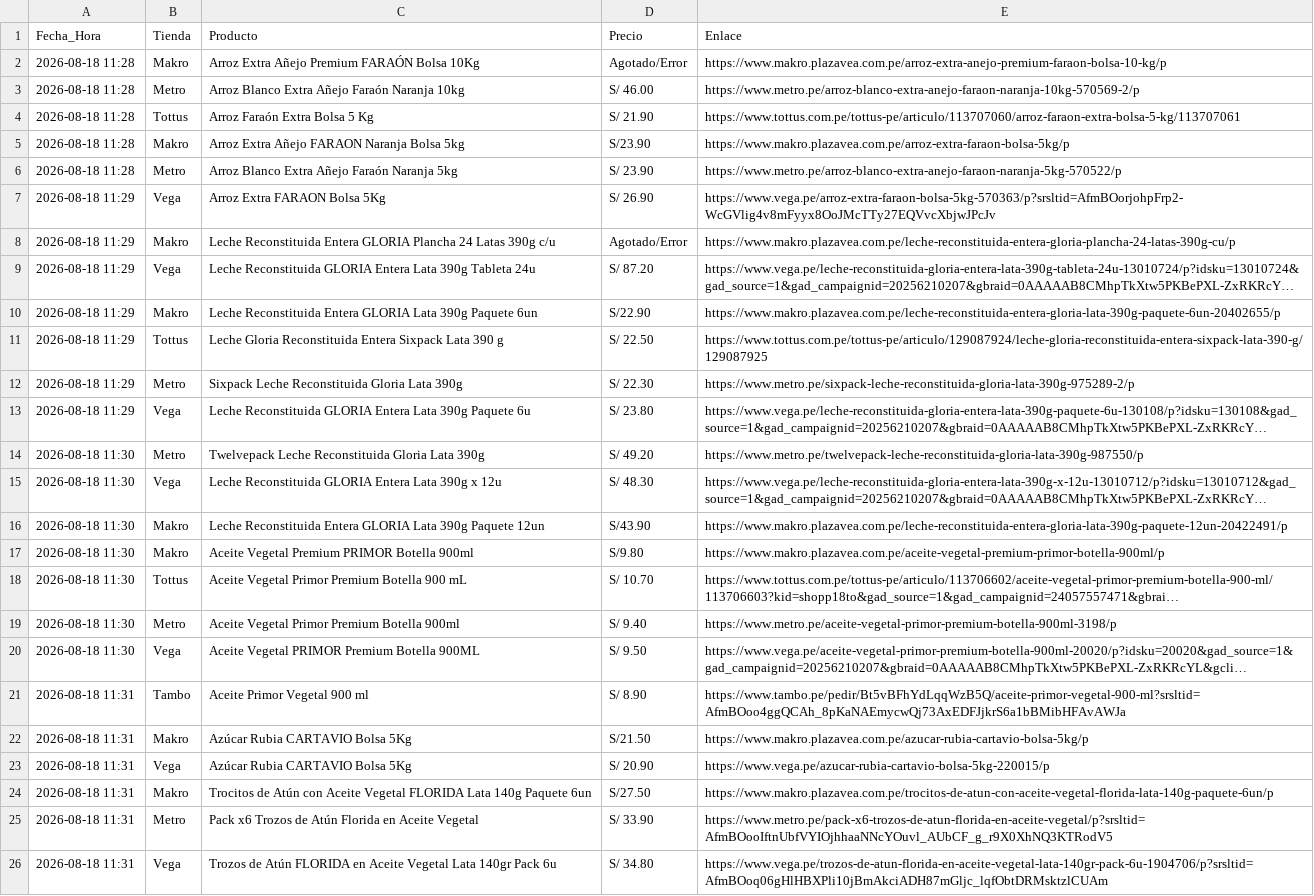
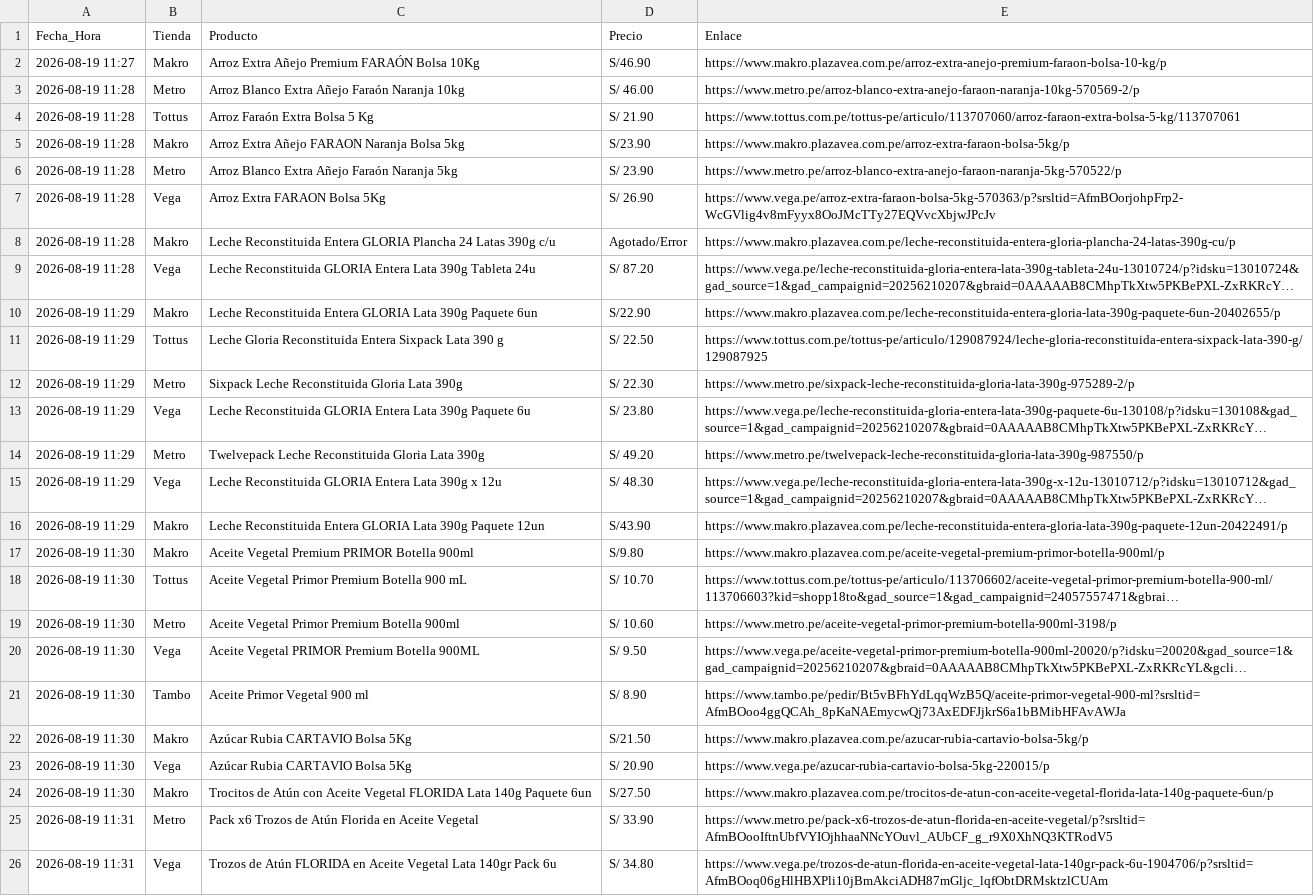
Before and after one commit to rporrasd/TrivagoMercados, a CSV file: resultados_ofertas.csv, drawn as a sheet; long unchanged cells end in …; the diff names each change by its address in the sheet, - before the commit and + after, or states it on an @@ line.

Commit message:
Actualización diaria de precios

```diff
--- a/resultados_ofertas.csv
+++ b/resultados_ofertas.csv
-A2 (Fecha_Hora): 2026-08-18 11:28
+A2 (Fecha_Hora): 2026-08-19 11:27
-D2 (Precio): Agotado/Error
+D2 (Precio): S/46.90
-A3:A6 (Fecha_Hora): 2026-08-18 11:28
+A3:A6 (Fecha_Hora): 2026-08-19 11:28
-A7:A9 (Fecha_Hora): 2026-08-18 11:29
+A7:A9 (Fecha_Hora): 2026-08-19 11:28
-A10:A13 (Fecha_Hora): 2026-08-18 11:29
+A10:A13 (Fecha_Hora): 2026-08-19 11:29
-A14:A16 (Fecha_Hora): 2026-08-18 11:30
+A14:A16 (Fecha_Hora): 2026-08-19 11:29
-A17:A20 (Fecha_Hora): 2026-08-18 11:30
+A17:A20 (Fecha_Hora): 2026-08-19 11:30
-D19 (Precio): S/ 9.40
+D19 (Precio): S/ 10.60
-A21:A24 (Fecha_Hora): 2026-08-18 11:31
+A21:A24 (Fecha_Hora): 2026-08-19 11:30
-A25:A26 (Fecha_Hora): 2026-08-18 11:31
+A25:A26 (Fecha_Hora): 2026-08-19 11:31
```
